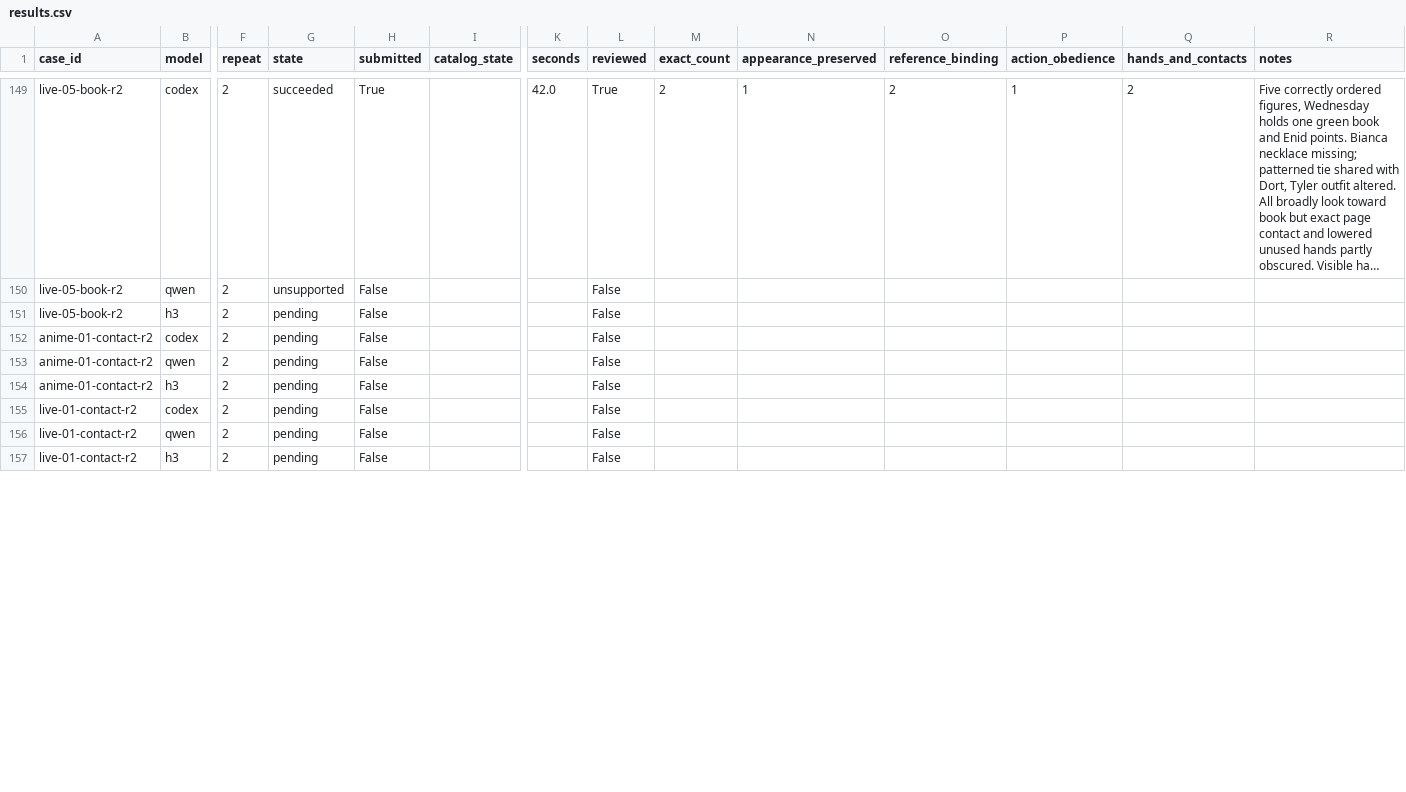
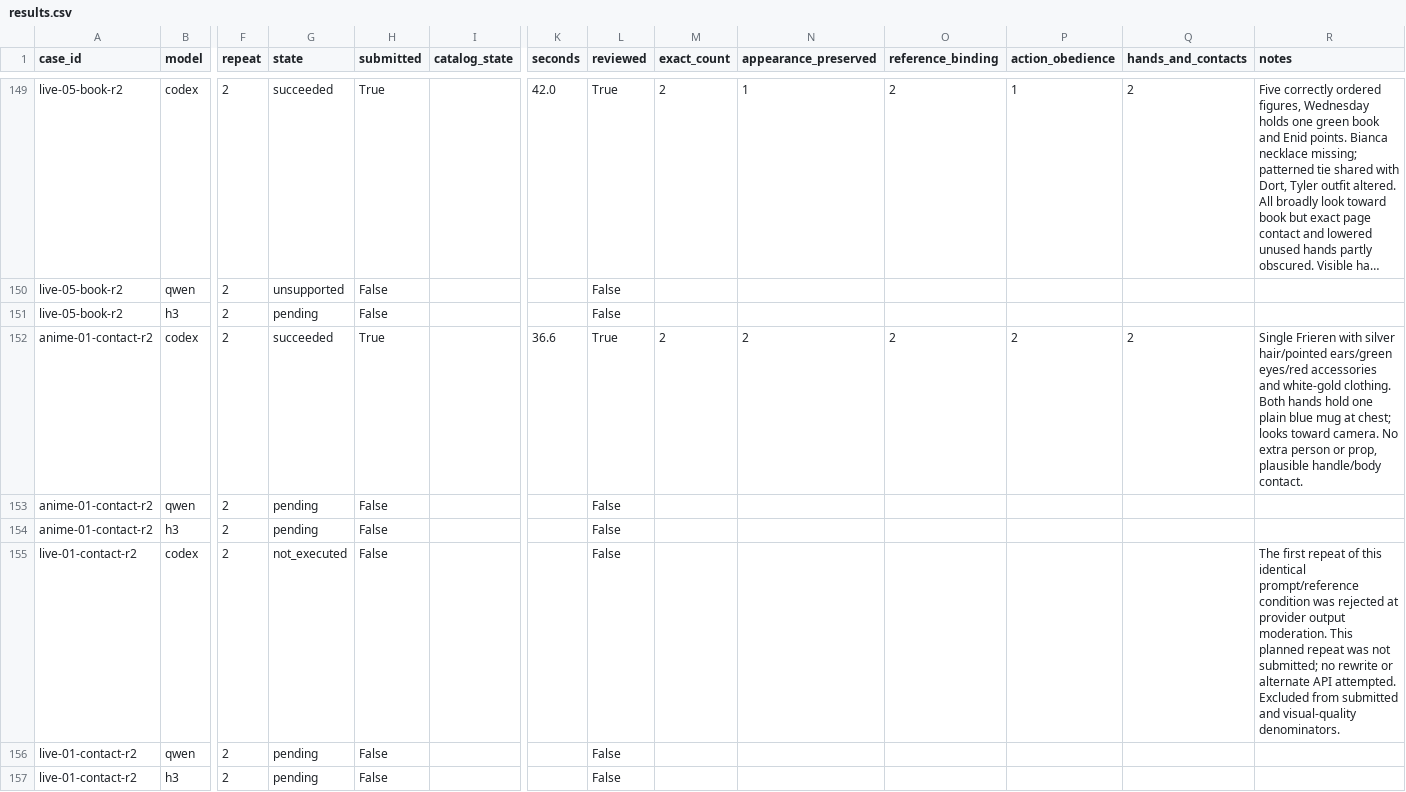
Before and after one commit to Aidenzich/road-to-master, a CSV file: spikes/assets/multichar-reference-20260913/results.csv, drawn as a sheet; only a part is shown, gaps mark what is left out; long unchanged cells end in …; the diff covers the shown part only; the diff names each change by its address in the sheet, - before the commit and + after, or states it on an @@ line.

Commit message:
docs: add repeated contact tests and local-model single-reader failures

```diff
--- a/spikes/assets/multichar-reference-20260913/results.csv
+++ b/spikes/assets/multichar-reference-20260913/results.csv
-G152 (state): pending
+G152 (state): succeeded
-H152 (submitted): False
+H152 (submitted): True
-K152 (seconds): (empty)
+K152 (seconds): 36.6
-L152 (reviewed): False
+L152 (reviewed): True
-M152 (exact_count): (empty)
+M152 (exact_count): 2
-N152 (appearance_preserved): (empty)
+N152 (appearance_preserved): 2
-O152 (reference_binding): (empty)
+O152 (reference_binding): 2
-P152 (action_obedience): (empty)
+P152 (action_obedience): 2
-Q152 (hands_and_contacts): (empty)
+Q152 (hands_and_contacts): 2
-R152 (notes): (empty)
+R152 (notes): Single Frieren with silver hair/pointed ears/green eyes/red accessories and white-gold clothing. Both hands hold one plain blue mug at chest; looks toward camera. No extra person or prop, plausible handle/body contact.
-G155 (state): pending
+G155 (state): not_executed
-R155 (notes): (empty)
+R155 (notes): The first repeat of this identical prompt/reference condition was rejected at provider output moderation. This planned repeat was not submitted; no rewrite or alternate API attempted. Excluded from submitted and visual-quality denominators.
```
Also changed, not shown: 70 edited cells elsewhere in this file, spikes/assets/multichar-reference-20260913/timings.csv, 54 other files.
